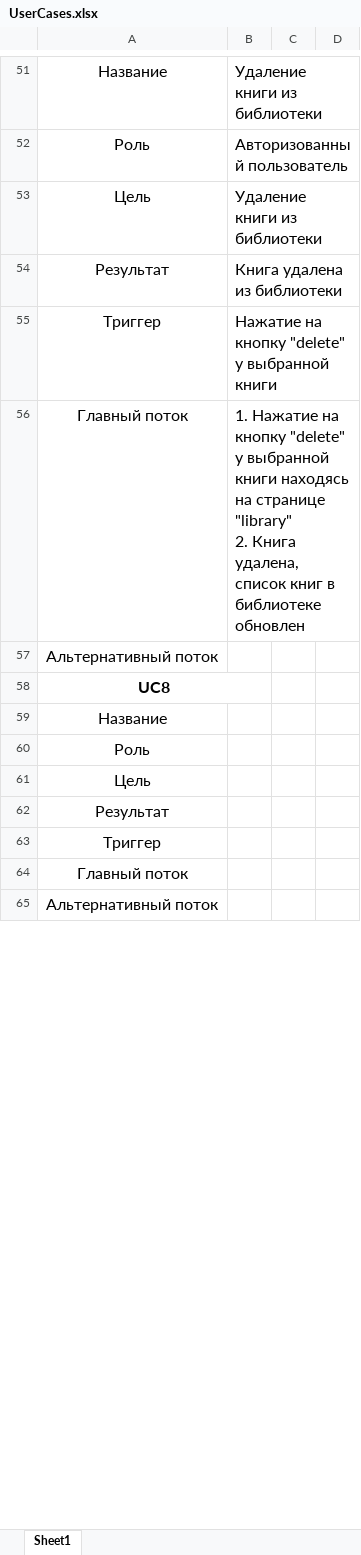
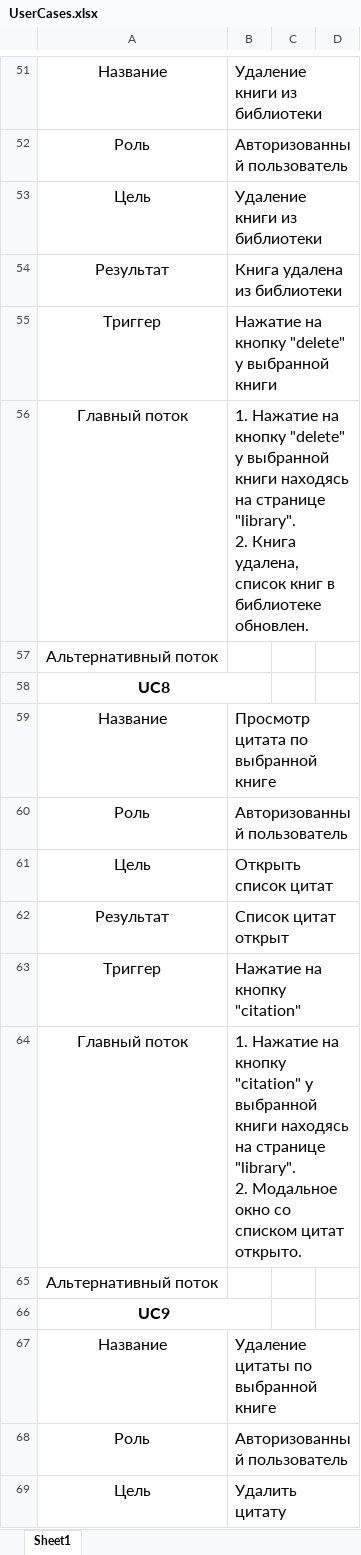
Before and after one commit to mrDreaml/DiplomWebBookDoc, an Excel workbook: UserCases.xlsx, sheet Sheet1, drawn as a sheet; only a part is shown, gaps mark what is left out; values as stored, in another font and other column widths than the file's, no borders; ↵ is a line break in a cell; the diff covers the shown part only; the diff names each change by its address in the sheet, - before the commit and + after, or states it on an @@ line.

```diff
--- a/UserCases.xlsx (sheet Sheet1)
+++ b/UserCases.xlsx (sheet Sheet1)
-B56: …на странице "library" ↵ 2. Книга удалена, список книг в библиотеке обновлен
+B56: …на странице "library". ↵ 2. Книга удалена, список книг в библиотеке обновлен.
-B59: (empty)
+B59: Просмотр цитата по выбранной книге
-B60: (empty)
+B60: Авторизованный пользователь
-B61: (empty)
+B61: Открыть список цитат
-B62: (empty)
+B62: Список цитат открыт
-B63: (empty)
+B63: Нажатие на кнопку "citation"
-B64: (empty)
+B64: 1. Нажатие на кнопку "citation" у выбранной книги находясь на странице "library". ↵ 2. Модальное окно со списком цитат открыто.
+row 66: UC9
+row 67: Название | Удаление цитаты по выбранной книге
+row 68: Роль | Авторизованный пользователь
+row 69: Цель | Удалить цитату
```
Also changed, not shown: 52 added rows and 5 edited cells elsewhere in this sheet, 5 other files.
